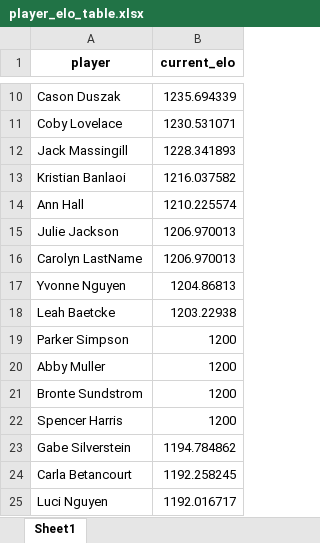
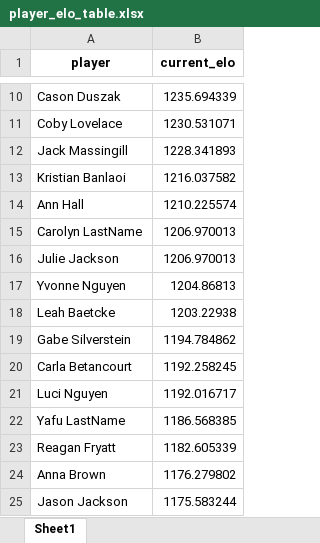
Before and after one commit to notromanramirez/drumline_pong_elo, an Excel workbook: exports/player_elo_table.xlsx, sheet Sheet1, drawn as a sheet; only a part is shown, gaps mark what is left out; the shorter side is filled out with more unchanged rows; values as stored, in another font and other column widths than the file's, no borders; removed rows and columns are numbered as before the commit, all else as after; the diff names each change by its address in the sheet, - before the commit and + after, or states it on an @@ line.

```diff
--- a/exports/player_elo_table.xlsx (sheet Sheet1)
+++ b/exports/player_elo_table.xlsx (sheet Sheet1)
@@ row 16 moved to row 15: Carolyn LastName @@
-row 19: Parker Simpson | 1200
-row 20: Abby Muller | 1200
-row 21: Bronte Sundstrom | 1200
-row 22: Spencer Harris | 1200
```
Also changed, not shown: exports/elo_time_table.xlsx, 6 other files.
